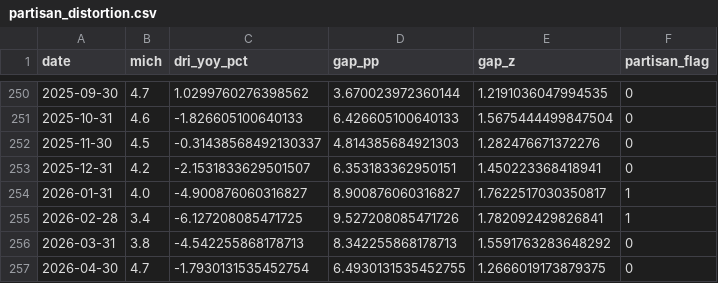
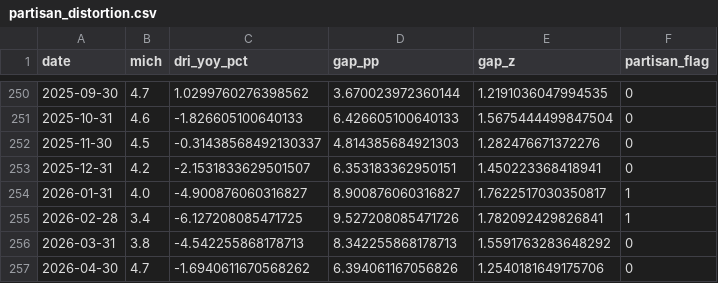
Before and after one commit to ktmensing/dead-reckoning, a CSV file: data/derived/partisan_distortion.csv, drawn as a sheet; only a part is shown, gaps mark what is left out.

```diff
--- a/data/derived/partisan_distortion.csv
+++ b/data/derived/partisan_distortion.csv
@@ -256,2 +256,2 @@ date,mich,dri_yoy_pct,gap_pp,gap_z,partisan_flag
 2026-03-31,3.8,-4.542255868178713,8.342255868178713,1.5591763283648292,0
-2026-04-30,4.7,-1.7930131535452754,6.4930131535452755,1.2666019173879375,0
+2026-04-30,4.7,-1.6940611670568262,6.394061167056826,1.2540181649175706,0
```
Also changed, not shown: data/derived/dri_panel.csv, data/published/dri_component_table.csv, 4 other files.
